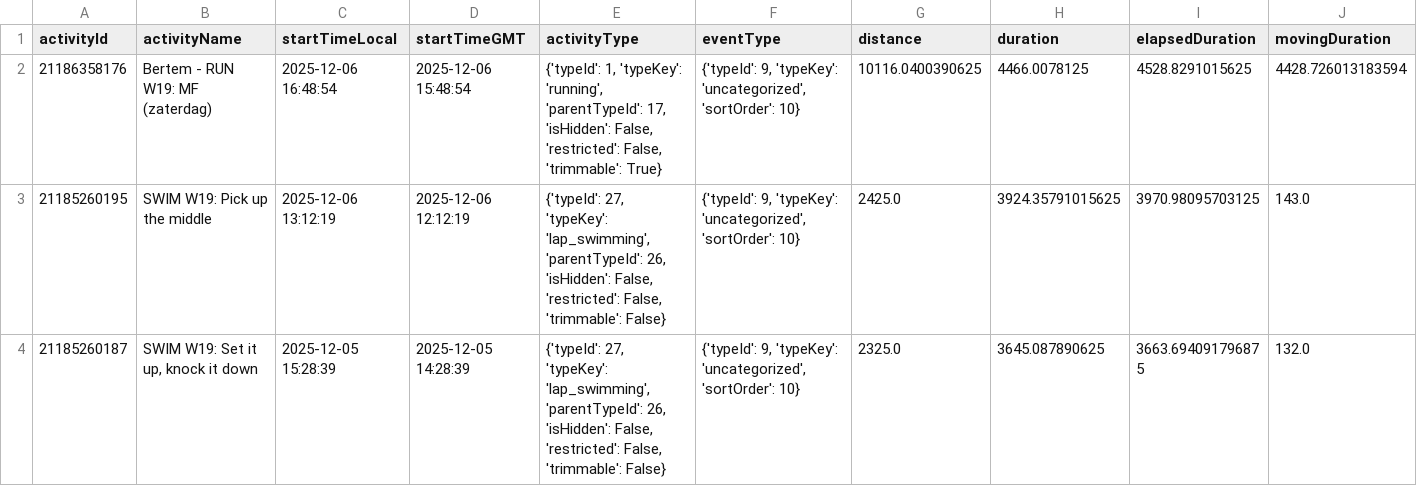
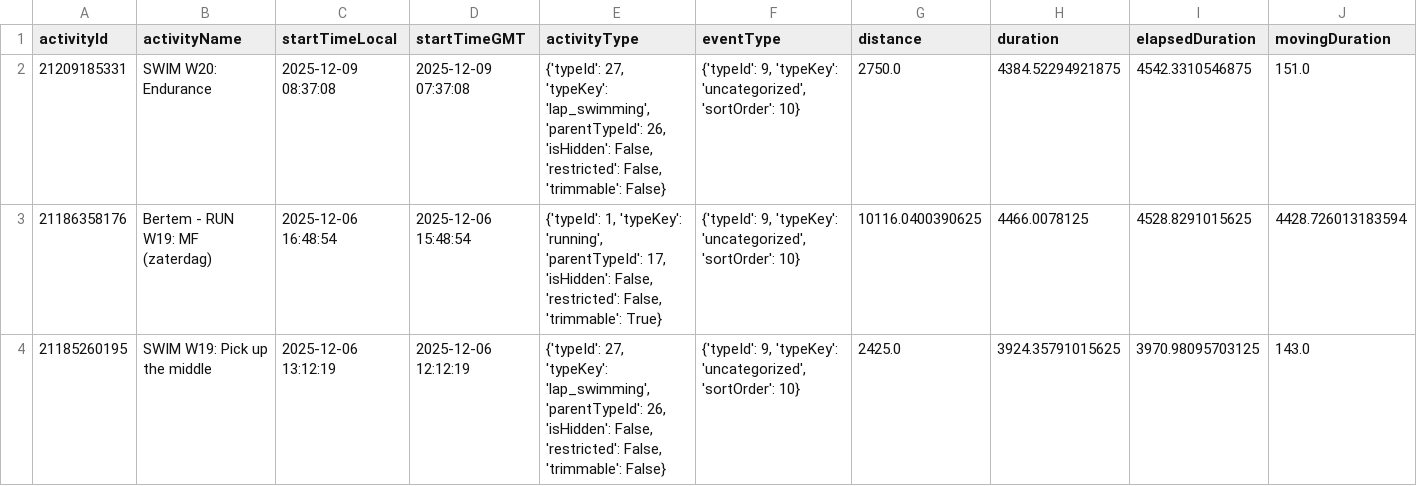
Before and after one commit to Goofy2001/TriathlonDashboard, a CSV file: garmin_full_activities.csv, drawn as a sheet; only a part is shown; the shorter side is filled out with more unchanged rows; rows hold the shown columns only; the diff names each change by its address in the sheet, - before the commit and + after, or states it on an @@ line.

```diff
--- a/garmin_full_activities.csv
+++ b/garmin_full_activities.csv
+row 2: 21209185331 | SWIM W20: Endurance | 2025-12-09 08:37:08 | 2025-12-09 07:37:08 | {'typeId': 27, 'typeKey': 'lap_swimming', 'parentTypeId': 26, 'isHidden': False, 'restricted': False, 'trimmable': False} | {'typeId': 9, 'typeKey': 'uncategorized', 'sortOrder': 10} | 2750.0 | 4384.52294921875 | 4542.3310546875 | 151.0
```
Also changed, not shown: garmin_activities.csv, garmin_metrics_log.csv, 1 other file.
